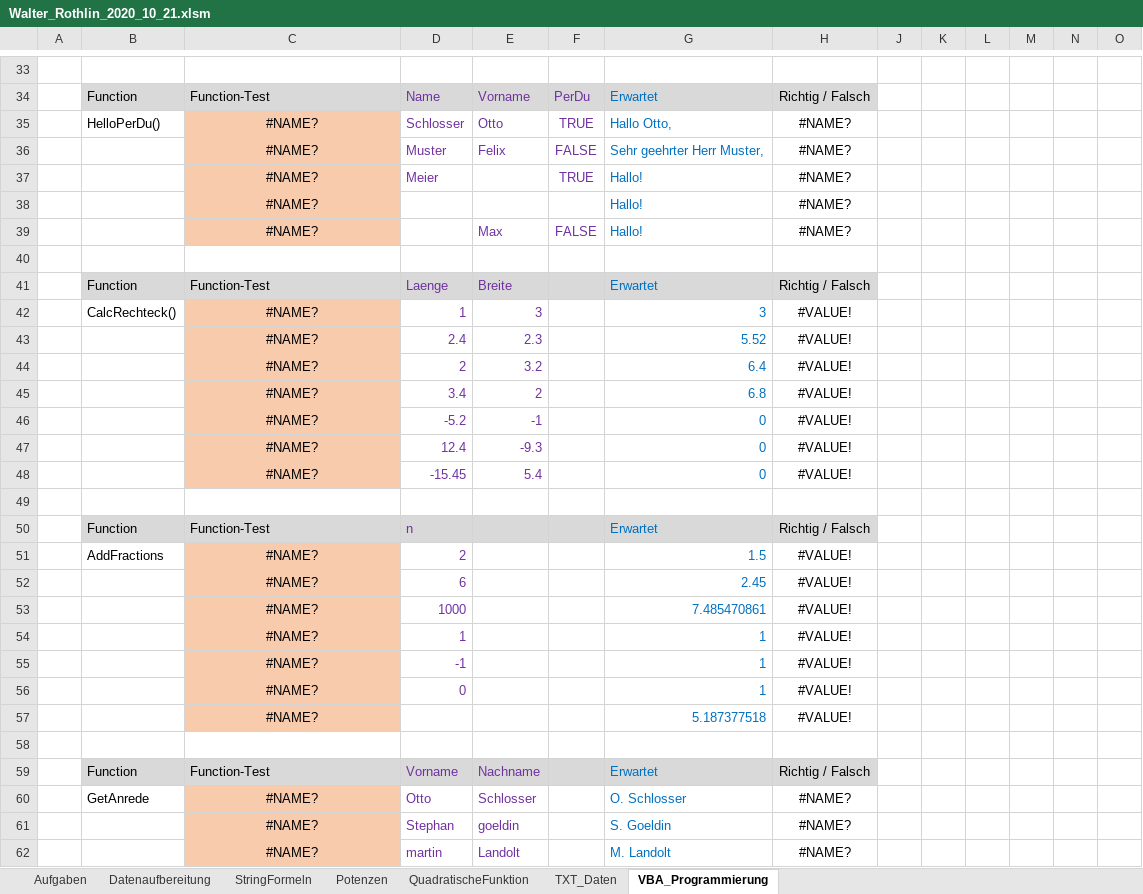
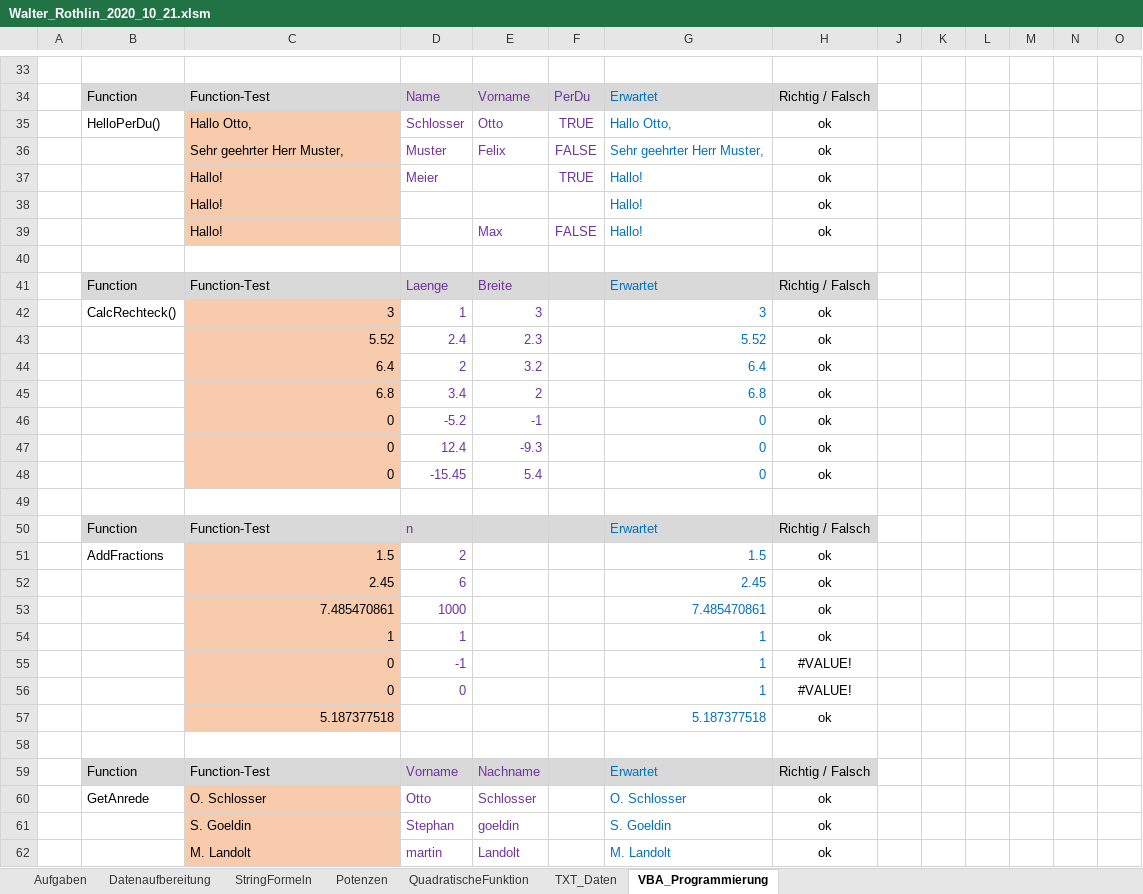
Before and after one commit to walter-rothlin/Source-Code, an Excel workbook: VBA/Walter_Rothlin_2020_10_21.xlsm, sheet VBA_Programmierung, drawn as a sheet; only a part is shown, gaps mark what is left out; values as stored, in another font and other column widths than the file's, no borders; charts and pictures and conditional formats not drawn; removed rows and columns are numbered as before the commit, all else as after; rows hold the shown columns only; the diff covers the shown part only; the diff names each change by its address in the sheet, - before the commit and + after, or states it on an @@ line.

```diff
--- a/VBA/Walter_Rothlin_2020_10_21.xlsm (sheet VBA_Programmierung)
+++ b/VBA/Walter_Rothlin_2020_10_21.xlsm (sheet VBA_Programmierung)
-C35: #NAME?
+C35: Hallo Otto,
-C35:C37 alignment: center
+C35:C37 alignment: left
-H35:H37: #NAME?
+H35:H37: ok
-C36: #NAME?
+C36: Sehr geehrter Herr Muster,
-C37: #NAME?
+C37: Hallo!
-row 38:  |  | #NAME? |  |  |  | Hallo! | #NAME?
+row 38:  |  | Hallo! |  |  |  | Hallo! | ok
-C39: #NAME?
+C39: Hallo!
-C39 alignment: center
+C39 alignment: left
-H39: #NAME?
+H39: ok
-C42: #NAME?
+C42: 3
-C42:C48 alignment: center
+C42:C48 alignment: right
-H42:H48: #VALUE!
+H42:H48: ok
-C43: #NAME?
+C43: 5.52
-C44: #NAME?
+C44: 6.4
-C45: #NAME?
+C45: 6.8
-C46:C48: #NAME?
+C46:C48: 0
-C51: #NAME?
+C51: 1.5
-C51:C56 alignment: center
+C51:C56 alignment: right
-H51:H54: #VALUE!
+H51:H54: ok
-C52: #NAME?
+C52: 2.45
-C53: #NAME?
+C53: 7.485470861
-C54: #NAME?
+C54: 1
-C55:C56: #NAME?
+C55:C56: 0
-row 57:  |  | #NAME? |  |  |  | 5.187377518 | #VALUE!
+row 57:  |  | 5.187377518 |  |  |  | 5.187377518 | ok
-C60: #NAME?
+C60: O. Schlosser
-C60:C62 alignment: center
+C60:C62 alignment: left
-H60:H62: #NAME?
+H60:H62: ok
-C61: #NAME?
+C61: S. Goeldin
-C62: #NAME?
+C62: M. Landolt
```
Also changed, not shown: 1 added row, 1 removed row, 21 edited cells and cell formats elsewhere in this sheet, sheet TXT_Daten, sheet Datenaufbereitung, sheet StringFormeln, sheet QuadratischeFunktion, sheet Aufgaben, sheet Potenzen, formulas that keep their value, hidden cells, charts or pictures, VBA/Pruefung_EXCEL_2020_10_21.xlsm, VBA/Pruefung_EXCEL_Loesung.xlsm.
